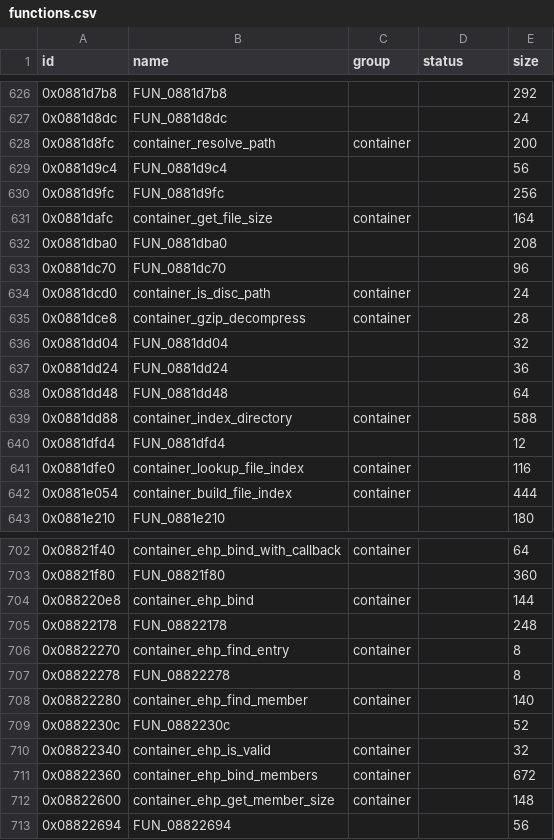
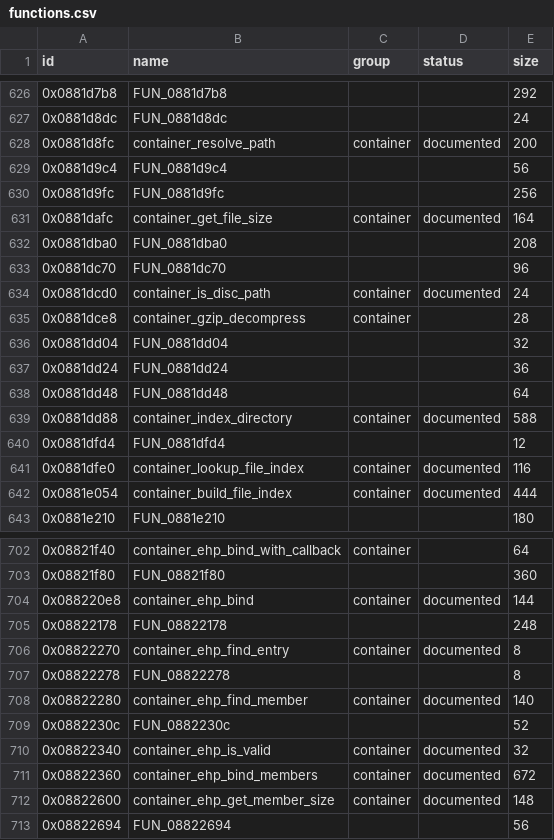
Before and after one commit to Tim-campy/ygo-gx-tagforce3-re, a CSV file: re/functions.csv, drawn as a sheet; only a part is shown, gaps mark what is left out; the diff covers the shown part only.

```diff
--- a/re/functions.csv
+++ b/re/functions.csv
@@ -627,9 +627,9 @@ id,name,group,status,size
 0x0881d8dc,FUN_0881d8dc,,,24
-0x0881d8fc,container_resolve_path,container,,200
+0x0881d8fc,container_resolve_path,container,documented,200
 0x0881d9c4,FUN_0881d9c4,,,56
 0x0881d9fc,FUN_0881d9fc,,,256
-0x0881dafc,container_get_file_size,container,,164
+0x0881dafc,container_get_file_size,container,documented,164
 0x0881dba0,FUN_0881dba0,,,208
 0x0881dc70,FUN_0881dc70,,,96
-0x0881dcd0,container_is_disc_path,container,,24
+0x0881dcd0,container_is_disc_path,container,documented,24
 0x0881dce8,container_gzip_decompress,container,,28
@@ -638,6 +638,6 @@ id,name,group,status,size
 0x0881dd48,FUN_0881dd48,,,64
-0x0881dd88,container_index_directory,container,,588
+0x0881dd88,container_index_directory,container,documented,588
 0x0881dfd4,FUN_0881dfd4,,,12
-0x0881dfe0,container_lookup_file_index,container,,116
-0x0881e054,container_build_file_index,container,,444
+0x0881dfe0,container_lookup_file_index,container,documented,116
+0x0881e054,container_build_file_index,container,documented,444
 0x0881e210,FUN_0881e210,,,180
@@ -703,11 +703,11 @@ id,name,group,status,size
 0x08821f80,FUN_08821f80,,,360
-0x088220e8,container_ehp_bind,container,,144
+0x088220e8,container_ehp_bind,container,documented,144
 0x08822178,FUN_08822178,,,248
-0x08822270,container_ehp_find_entry,container,,8
+0x08822270,container_ehp_find_entry,container,documented,8
 0x08822278,FUN_08822278,,,8
-0x08822280,container_ehp_find_member,container,,140
+0x08822280,container_ehp_find_member,container,documented,140
 0x0882230c,FUN_0882230c,,,52
-0x08822340,container_ehp_is_valid,container,,32
-0x08822360,container_ehp_bind_members,container,,672
-0x08822600,container_ehp_get_member_size,container,,148
+0x08822340,container_ehp_is_valid,container,documented,32
+0x08822360,container_ehp_bind_members,container,documented,672
+0x08822600,container_ehp_get_member_size,container,documented,148
 0x08822694,FUN_08822694,,,56
```
Also changed, not shown: 18 edited cells elsewhere in this file, 6 other files.
